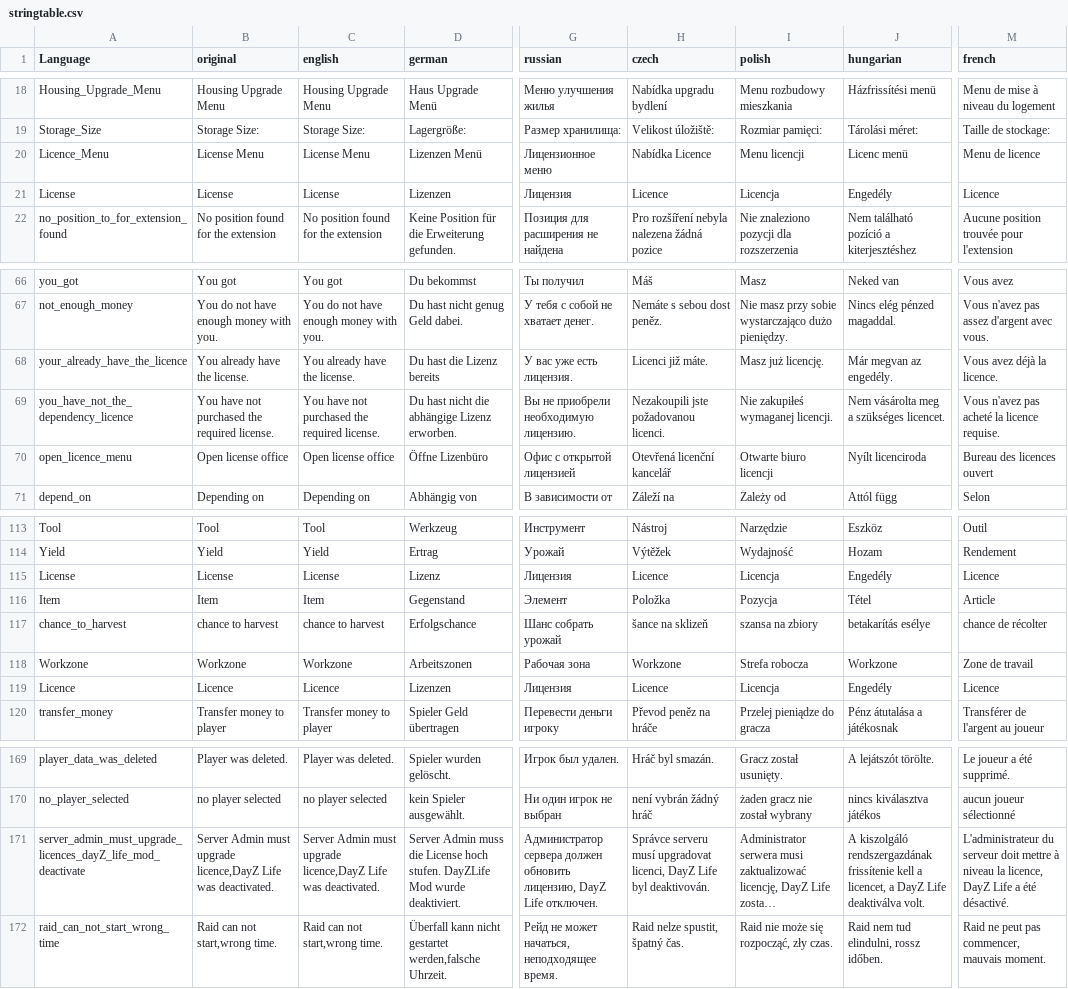
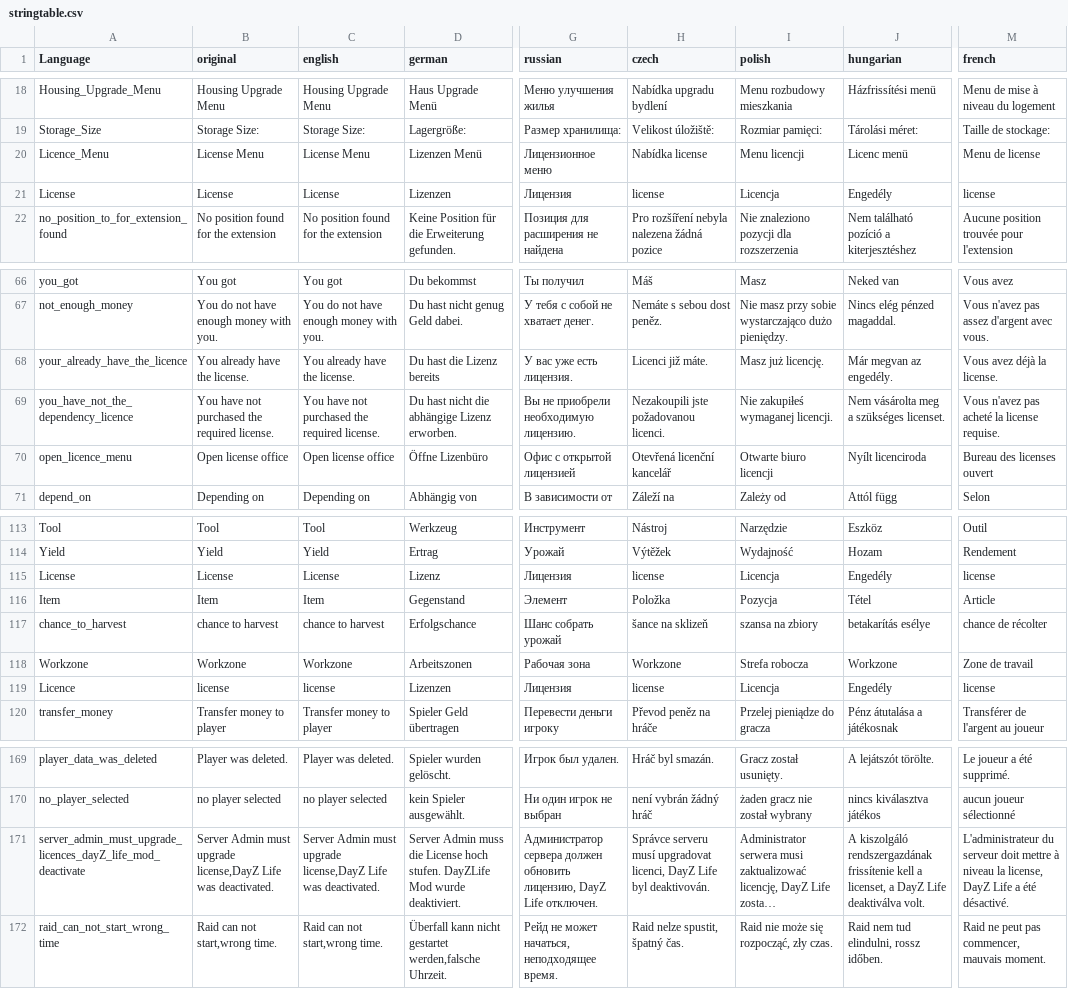
Before and after one commit to ihr-it-projekt/DayZLife, a CSV file: DayZLifeClient/stringtable.csv, drawn as a sheet; only a part is shown, gaps mark what is left out; long unchanged cells end in …; the diff names each change by its address in the sheet, - before the commit and + after, or states it on an @@ line.

```diff
--- a/DayZLifeClient/stringtable.csv
+++ b/DayZLifeClient/stringtable.csv
-H20 (czech): Nabídka Licence
+H20 (czech): Nabídka license
-M20 (french): Menu de licence
+M20 (french): Menu de license
-H21 (czech): Licence
+H21 (czech): license
-M21 (french): Licence
+M21 (french): license
-M68 (french): Vous avez déjà la licence.
+M68 (french): Vous avez déjà la license.
-J69 (hungarian): Nem vásárolta meg a szükséges licencet.
+J69 (hungarian): Nem vásárolta meg a szükséges licenset.
-M69 (french): Vous n'avez pas acheté la licence requise.
+M69 (french): Vous n'avez pas acheté la license requise.
-M70 (french): Bureau des licences ouvert
+M70 (french): Bureau des licenses ouvert
-H115 (czech): Licence
+H115 (czech): license
-M115 (french): Licence
+M115 (french): license
-B119 (original): Licence
+B119 (original): license
-C119 (english): Licence
+C119 (english): license
-H119 (czech): Licence
+H119 (czech): license
-M119 (french): Licence
+M119 (french): license
-B171 (original): …must upgrade licence,DayZ Life was…
+B171 (original): …must upgrade license,DayZ Life was…
-C171 (english): …must upgrade licence,DayZ Life was…
+C171 (english): …must upgrade license,DayZ Life was…
-J171 (hungarian): …kell a licencet, a DayZ…
+J171 (hungarian): …kell a licenset, a DayZ…
-M171 (french): …niveau la licence, DayZ Life…
+M171 (french): …niveau la license, DayZ Life…
```
Also changed, not shown: 3 other files.
